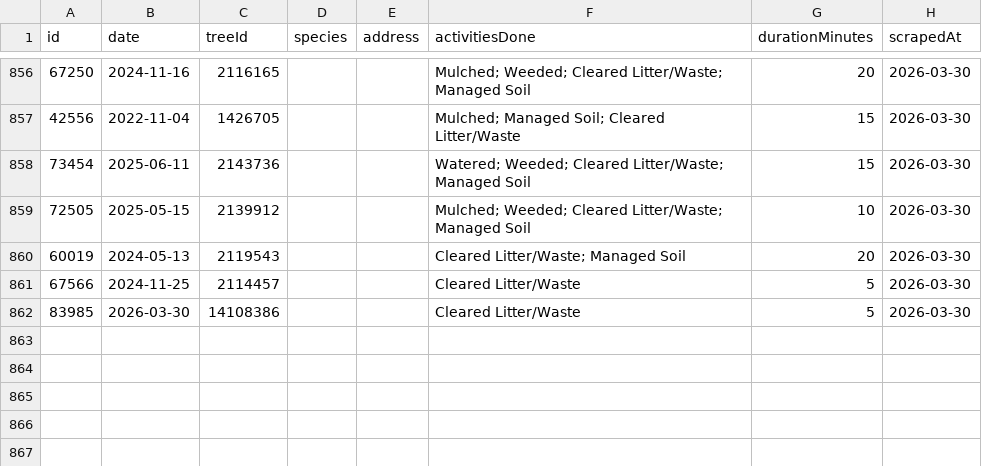
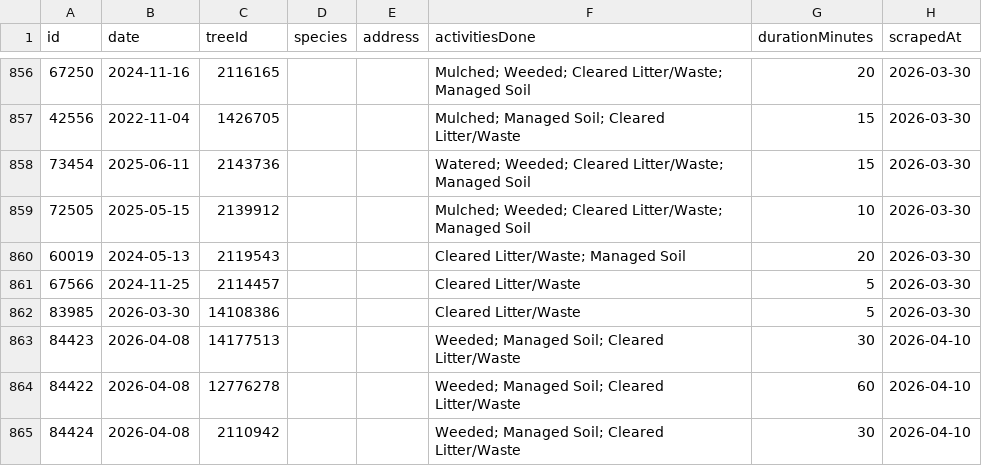
Before and after one commit to hadas-lesecologycenter/nyc-tree-dashboard, a CSV file: data/activities.csv, drawn as a sheet; only a part is shown, gaps mark what is left out.

Commit message:
Sync 2026-04-10 (+3)

```diff
--- a/data/activities.csv
+++ b/data/activities.csv
@@ -862 +862,4 @@ id,date,treeId,species,address,activitiesDone,durationMinutes,scrapedAt
 83985,2026-03-30,14108386,,,Cleared Litter/Waste,5,2026-03-30
+84423,2026-04-08,14177513,,,Weeded; Managed Soil; Cleared Litter/Waste,30,2026-04-10
+84422,2026-04-08,12776278,,,Weeded; Managed Soil; Cleared Litter/Waste,60,2026-04-10
+84424,2026-04-08,2110942,,,Weeded; Managed Soil; Cleared Litter/Waste,30,2026-04-10
```
